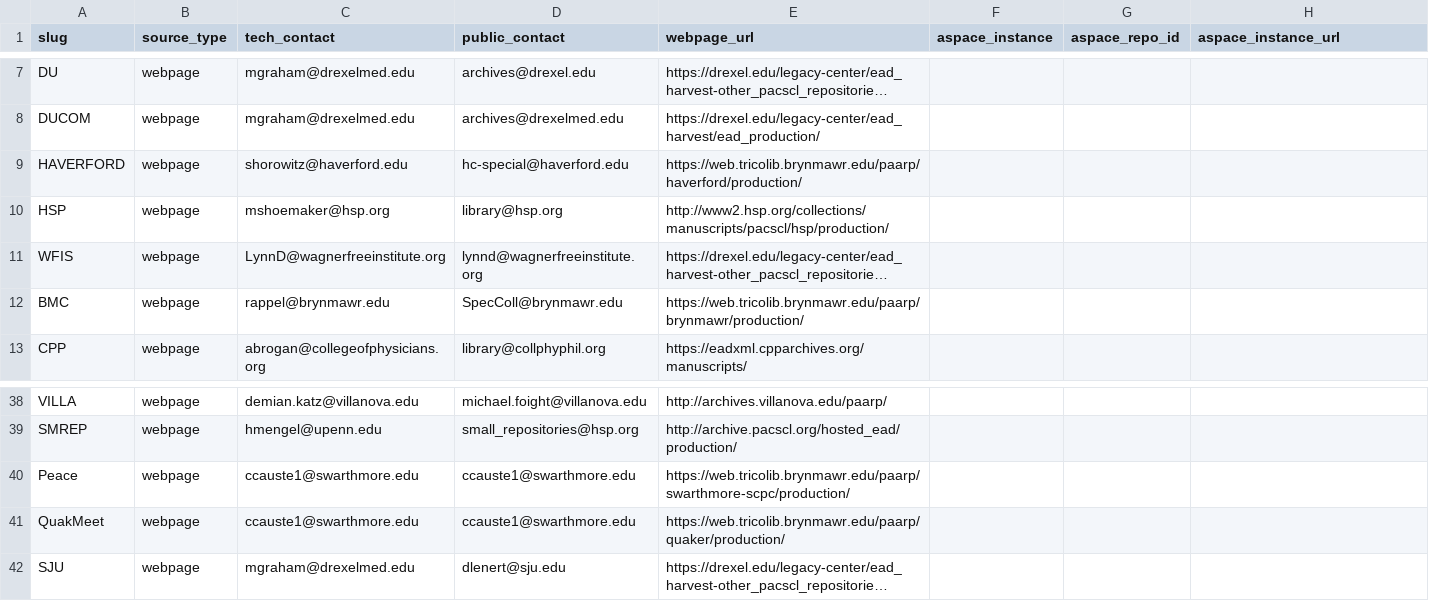
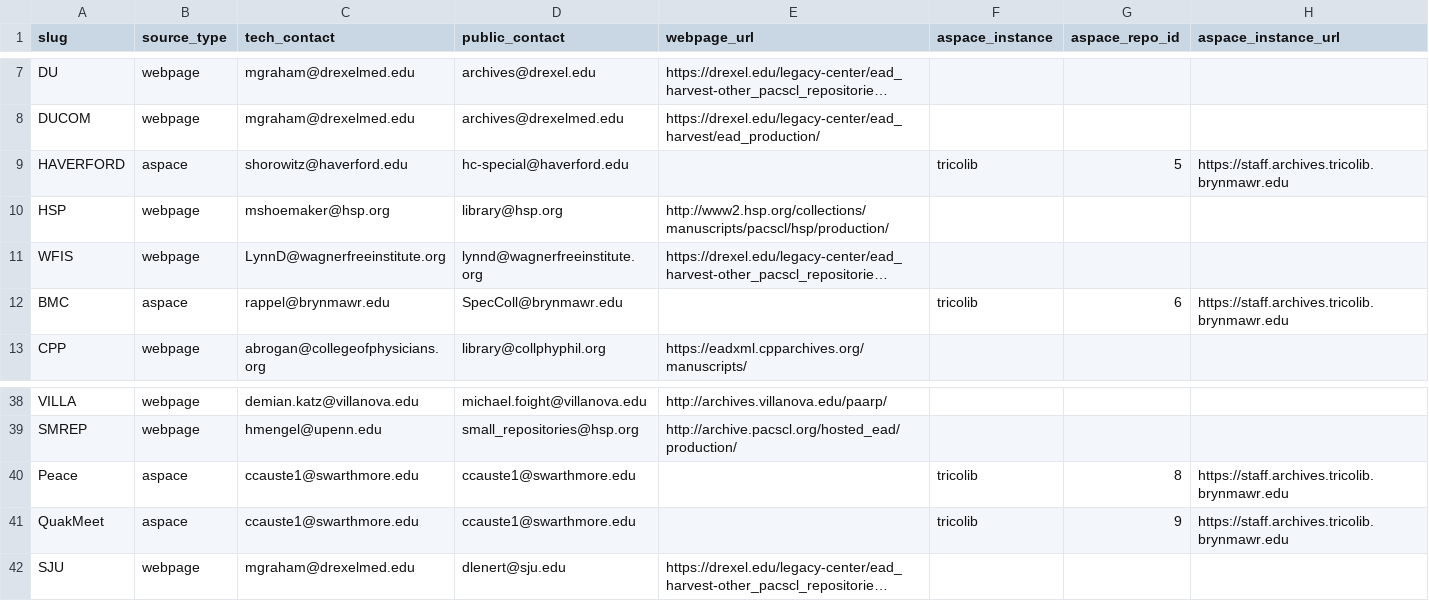
Before and after one commit to upenn-libraries/finding_aids, a CSV file: rails_app/data/endpoints.csv, drawn as a sheet; only a part is shown, gaps mark what is left out; long unchanged cells end in …; the diff names each change by its address in the sheet, - before the commit and + after, or states it on an @@ line.

Commit message:
update endpoints config to use new tricolib ASpace instance. Add credentials to ansible config.

```diff
--- a/rails_app/data/endpoints.csv
+++ b/rails_app/data/endpoints.csv
-B9 (source_type): webpage
+B9 (source_type): aspace
-E9 (webpage_url): https://web.tricolib.brynmawr.edu/paarp/haverford/production/
+E9 (webpage_url): (empty)
-F9 (aspace_instance): (empty)
+F9 (aspace_instance): tricolib
-G9 (aspace_repo_id): (empty)
+G9 (aspace_repo_id): 5
-H9 (aspace_instance_url): (empty)
+H9 (aspace_instance_url): https://staff.archives.tricolib.brynmawr.edu
-B12 (source_type): webpage
+B12 (source_type): aspace
-E12 (webpage_url): https://web.tricolib.brynmawr.edu/paarp/brynmawr/production/
+E12 (webpage_url): (empty)
-F12 (aspace_instance): (empty)
+F12 (aspace_instance): tricolib
-G12 (aspace_repo_id): (empty)
+G12 (aspace_repo_id): 6
-H12 (aspace_instance_url): (empty)
+H12 (aspace_instance_url): https://staff.archives.tricolib.brynmawr.edu
-B40:B41 (source_type): webpage
+B40:B41 (source_type): aspace
-E40 (webpage_url): https://web.tricolib.brynmawr.edu/paarp/swarthmore-scpc/production/
+E40 (webpage_url): (empty)
-F40:F41 (aspace_instance): (empty)
+F40:F41 (aspace_instance): tricolib
-G40 (aspace_repo_id): (empty)
+G40 (aspace_repo_id): 8
-H40:H41 (aspace_instance_url): (empty)
+H40:H41 (aspace_instance_url): https://staff.archives.tricolib.brynmawr.edu
-E41 (webpage_url): https://web.tricolib.brynmawr.edu/paarp/quaker/production/
+E41 (webpage_url): (empty)
-G41 (aspace_repo_id): (empty)
+G41 (aspace_repo_id): 9
```
Also changed, not shown: 4 other files.
